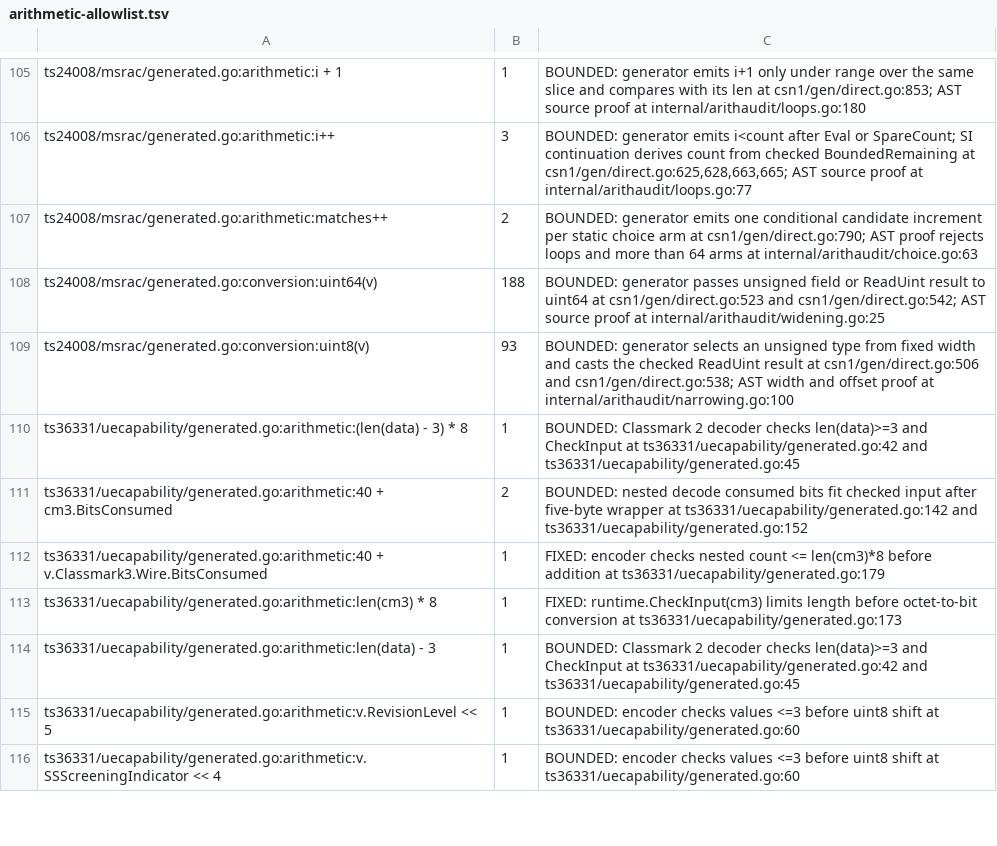
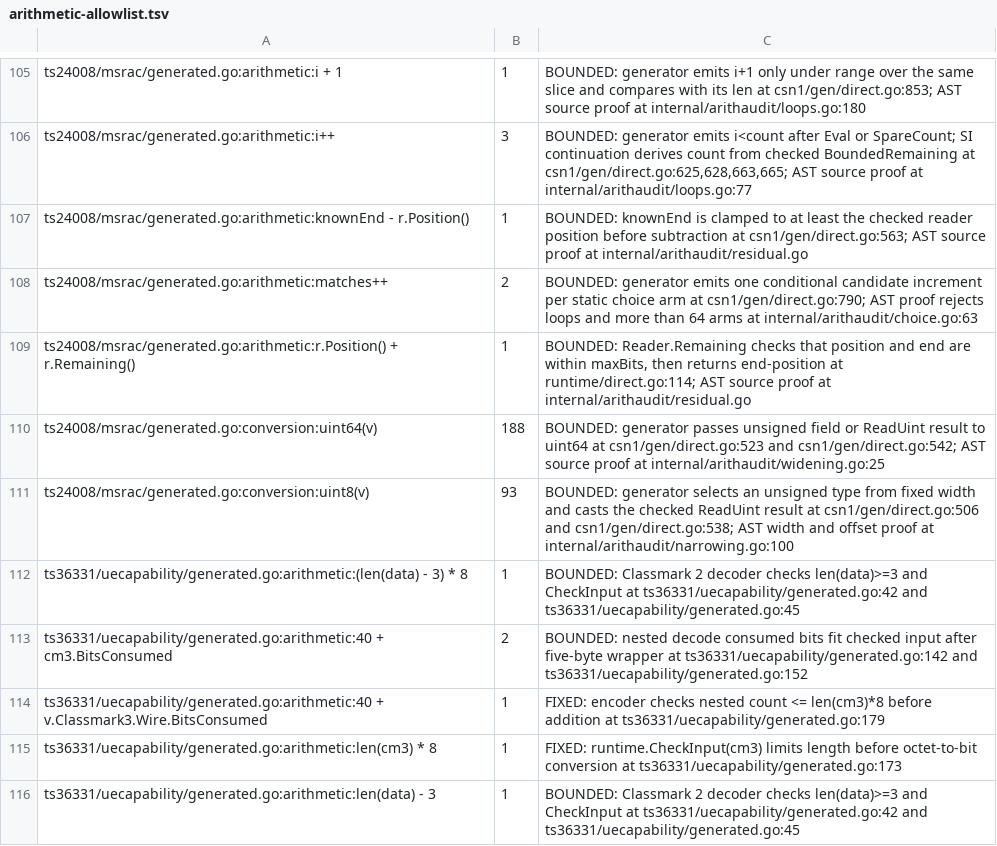
Before and after one commit to gomaja/go-csn1, a TSV file: arithmetic-allowlist.tsv, drawn as a sheet; only a part is shown, gaps mark what is left out; the shorter side is filled out with more unchanged rows.

```diff
--- a/arithmetic-allowlist.tsv
+++ b/arithmetic-allowlist.tsv
@@ -106,3 +106,5 @@ ts24008/msrac/generated.go:arithmetic:i + 1	1	BOUNDED: generator emits i+1 only
 ts24008/msrac/generated.go:arithmetic:i++	3	BOUNDED: generator emits i<count after Eval or SpareCount; SI continuation derives count from checked BoundedRemaining at csn1/gen/direct.go:625,628,663,665; AST source proof at internal/arithaudit/loops.go:77
+ts24008/msrac/generated.go:arithmetic:knownEnd - r.Position()	1	BOUNDED: knownEnd is clamped to at least the checked reader position before subtraction at csn1/gen/direct.go:563; AST source proof at internal/arithaudit/residual.go
 ts24008/msrac/generated.go:arithmetic:matches++	2	BOUNDED: generator emits one conditional candidate increment per static choice arm at csn1/gen/direct.go:790; AST proof rejects loops and more than 64 arms at internal/arithaudit/choice.go:63
+ts24008/msrac/generated.go:arithmetic:r.Position() + r.Remaining()	1	BOUNDED: Reader.Remaining checks that position and end are within maxBits, then returns end-position at runtime/direct.go:114; AST source proof at internal/arithaudit/residual.go
 ts24008/msrac/generated.go:conversion:uint64(v)	188	BOUNDED: generator passes unsigned field or ReadUint result to uint64 at csn1/gen/direct.go:523 and csn1/gen/direct.go:542; AST source proof at internal/arithaudit/widening.go:25
```
Also changed, not shown: 6 other files.
